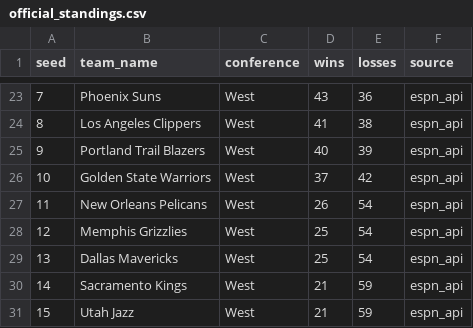
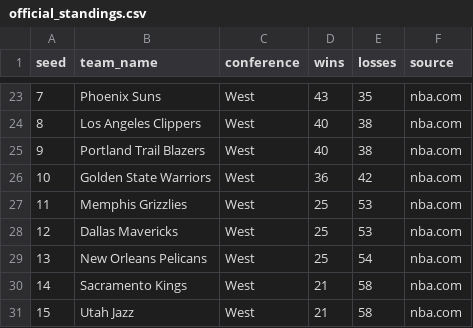
Before and after one commit to ismayc/ismayc.github.io, a CSV file: nba-over-under-2025-2026/official_standings.csv, drawn as a sheet; only a part is shown, gaps mark what is left out; the diff covers the shown part only.

```diff
--- a/nba-over-under-2025-2026/official_standings.csv
+++ b/nba-over-under-2025-2026/official_standings.csv
@@ -23,9 +23,9 @@ seed,team_name,conference,wins,losses,source
-7,Phoenix Suns,West,43,36,espn_api
-8,Los Angeles Clippers,West,41,38,espn_api
-9,Portland Trail Blazers,West,40,39,espn_api
-10,Golden State Warriors,West,37,42,espn_api
-11,New Orleans Pelicans,West,26,54,espn_api
-12,Memphis Grizzlies,West,25,54,espn_api
-13,Dallas Mavericks,West,25,54,espn_api
-14,Sacramento Kings,West,21,59,espn_api
-15,Utah Jazz,West,21,59,espn_api
+7,Phoenix Suns,West,43,35,nba.com
+8,Los Angeles Clippers,West,40,38,nba.com
+9,Portland Trail Blazers,West,40,38,nba.com
+10,Golden State Warriors,West,36,42,nba.com
+11,Memphis Grizzlies,West,25,53,nba.com
+12,Dallas Mavericks,West,25,53,nba.com
+13,New Orleans Pelicans,West,25,54,nba.com
+14,Sacramento Kings,West,21,58,nba.com
+15,Utah Jazz,West,21,58,nba.com
```
Also changed, not shown: 2 added rows, 2 removed rows and 42 edited cells elsewhere in this file, nba-over-under-2025-2026/current_over_under.csv, 11 other files.
